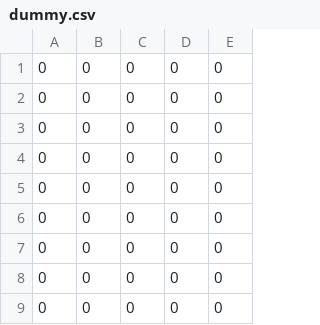
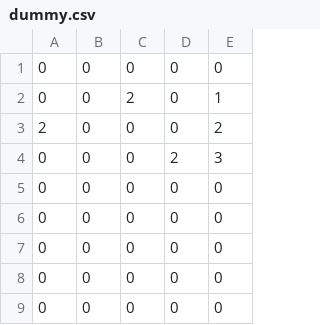
Before and after one commit to KULeuven-COSIC/ppknn, a CSV file: data/dummy.csv, drawn as a sheet; only a part is shown.

```diff
--- a/data/dummy.csv
+++ b/data/dummy.csv
@@ -1,5 +1,5 @@
 0,0,0,0,0
-0,0,0,0,0
-0,0,0,0,0
-0,0,0,0,0
+0,0,2,0,1
+2,0,0,0,2
+0,0,0,2,3
 0,0,0,0,0
```
Also changed, not shown: 4 other files.
